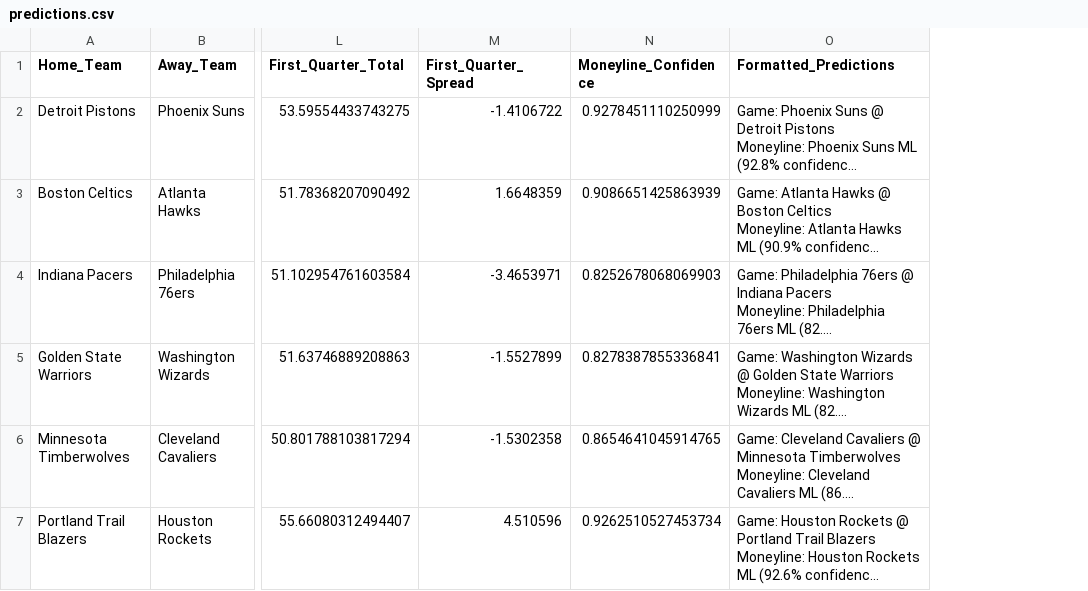
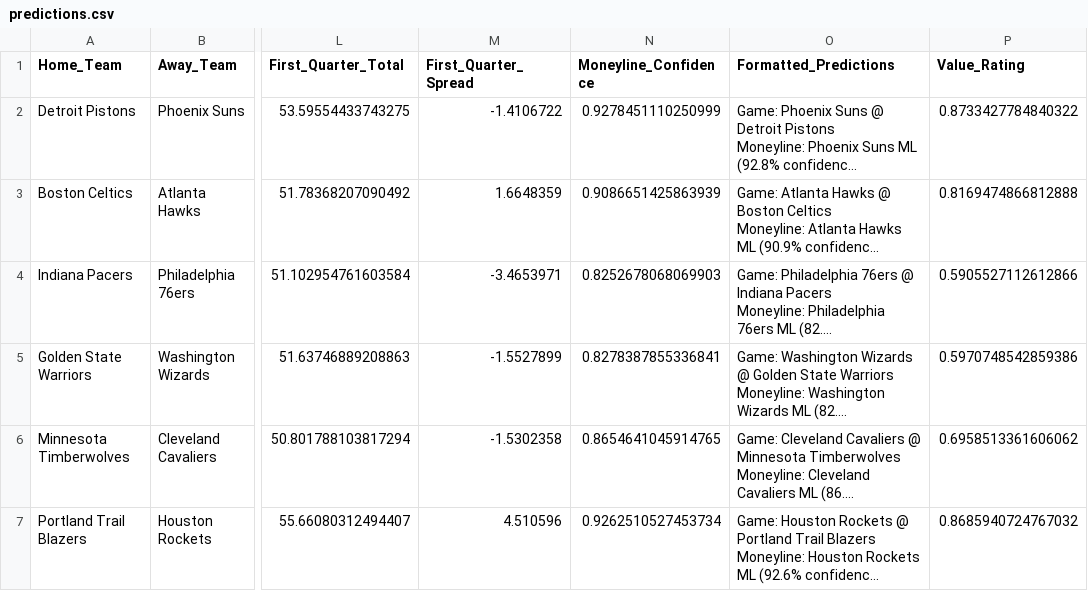
Before and after one commit to diego-mercadoc/NBA, a CSV file: predictions.csv, drawn as a sheet; only a part is shown, gaps mark what is left out; long unchanged cells end in …; the diff names each change by its address in the sheet, - before the commit and + after, or states it on an @@ line.

Commit message:
Enhance NBA prediction models with stricter confidence thresholds and advanced feature engineering. Increased confidence threshold to 90% and introduced a minimum value rating of 70%. Implemented normalized form factors and exponential weighting for recent performance. Improved validation for first half and quarter predictions, along with additional confidence boosts for strong differentials. Updated README with enhanced features, training data specifications, and model architecture details.

```diff
--- a/predictions.csv
+++ b/predictions.csv
+column P (Value_Rating), rows 2-7: 0.8733427784840322 | 0.8169474866812888 | 0.5905527112612866 | 0.5970748542859386 | 0.6958513361606062 | 0.8685940724767032
```
Also changed, not shown: 7 other files.
